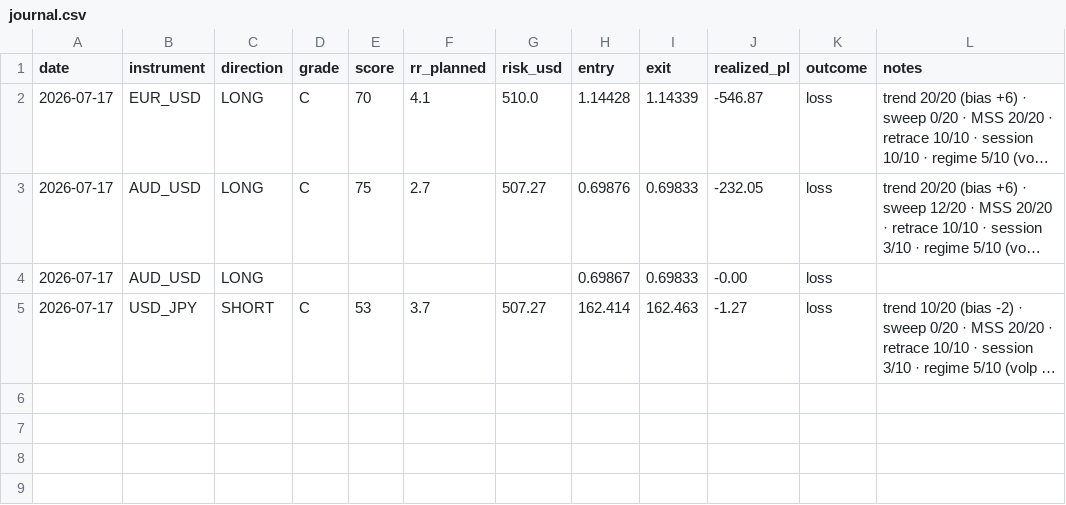
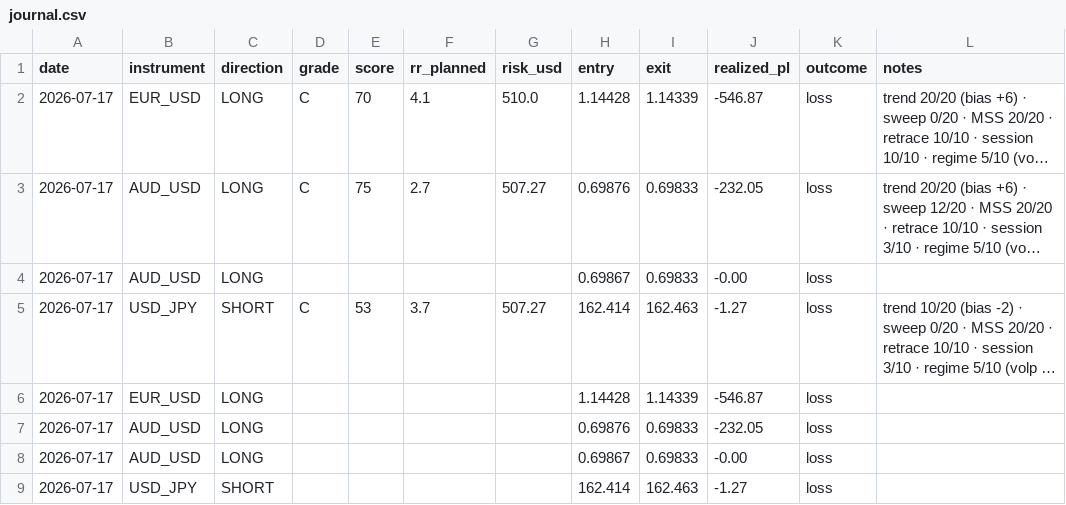
Before and after one commit to benosimages/Kingdom-Wealth-Foundation-, a CSV file: journal.csv, drawn as a sheet; long unchanged cells end in …; the diff names each change by its address in the sheet, - before the commit and + after, or states it on an @@ line.

Commit message:
journal: 2026-07-17 session

```diff
--- a/journal.csv
+++ b/journal.csv
+row 6: 2026-07-17 | EUR_USD | LONG |  |  |  |  | 1.14428 | 1.14339 | -546.87 | loss
+row 7: 2026-07-17 | AUD_USD | LONG |  |  |  |  | 0.69876 | 0.69833 | -232.05 | loss
+row 8: 2026-07-17 | AUD_USD | LONG |  |  |  |  | 0.69867 | 0.69833 | -0.00 | loss
+row 9: 2026-07-17 | USD_JPY | SHORT |  |  |  |  | 162.414 | 162.463 | -1.27 | loss
```
